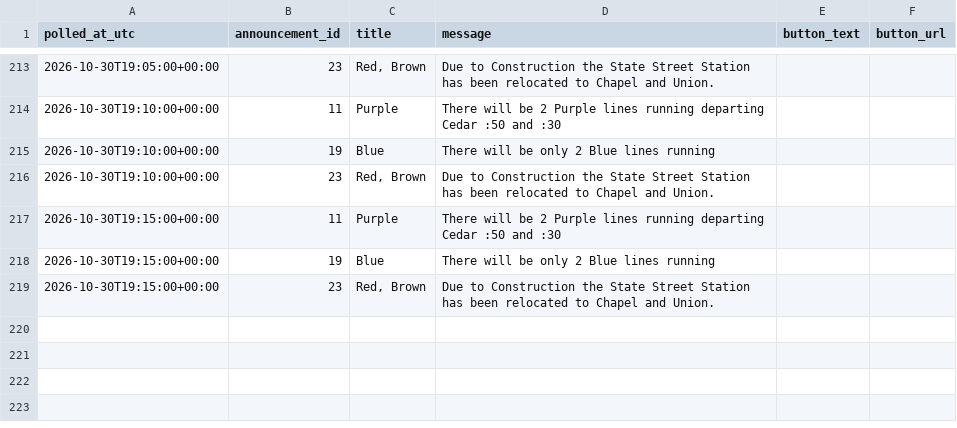
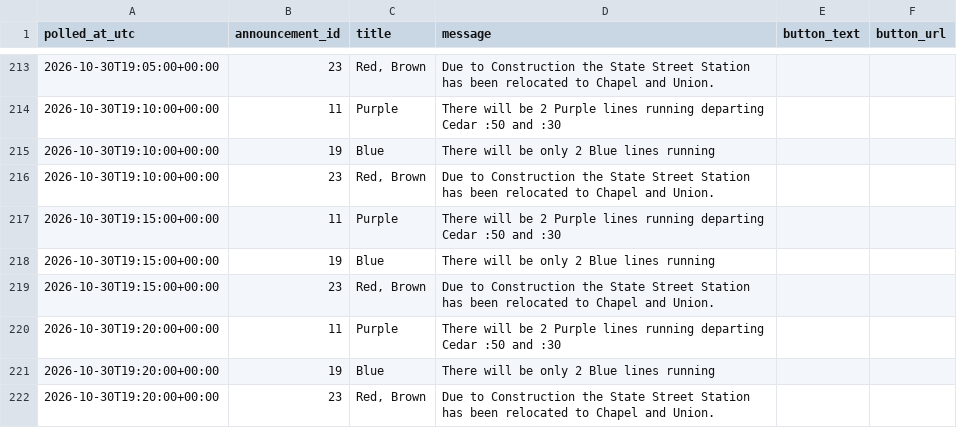
Before and after one commit to vchen017/downtowner-recorder, a CSV file: data/2026-10-30/announcements.csv, drawn as a sheet; only a part is shown, gaps mark what is left out.

```diff
--- a/data/2026-10-30/announcements.csv
+++ b/data/2026-10-30/announcements.csv
@@ -219 +219,4 @@ polled_at_utc,announcement_id,title,message,button_text,button_url
 2026-10-30T19:15:00+00:00,23,"Red, Brown",Due to Construction the State Street Station has been relocated to Chapel and Union.,,
+2026-10-30T19:20:00+00:00,11,Purple,There will be 2 Purple lines running departing Cedar :50 and :30,,
+2026-10-30T19:20:00+00:00,19,Blue,There will be only 2 Blue lines running,,
+2026-10-30T19:20:00+00:00,23,"Red, Brown",Due to Construction the State Street Station has been relocated to Chapel and Union.,,
```
Also changed, not shown: data/2026-10-30/buses.csv, data/2026-10-30/route_status.csv, 1 other file.
